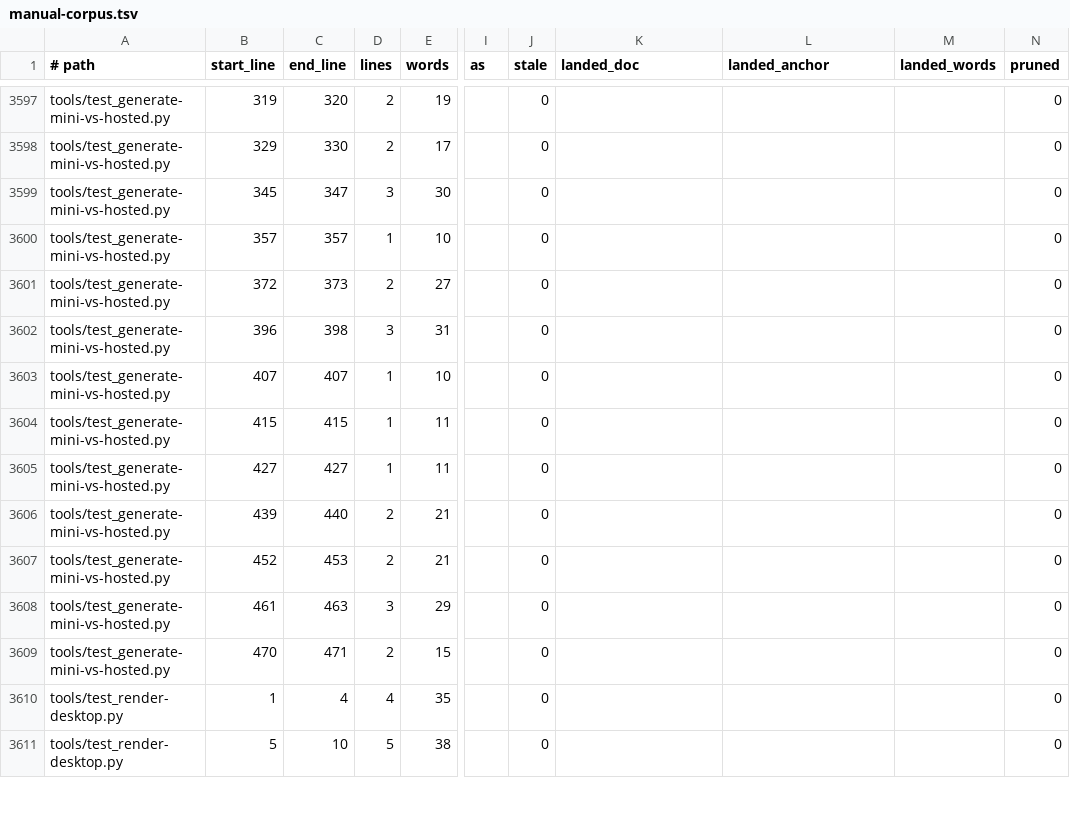
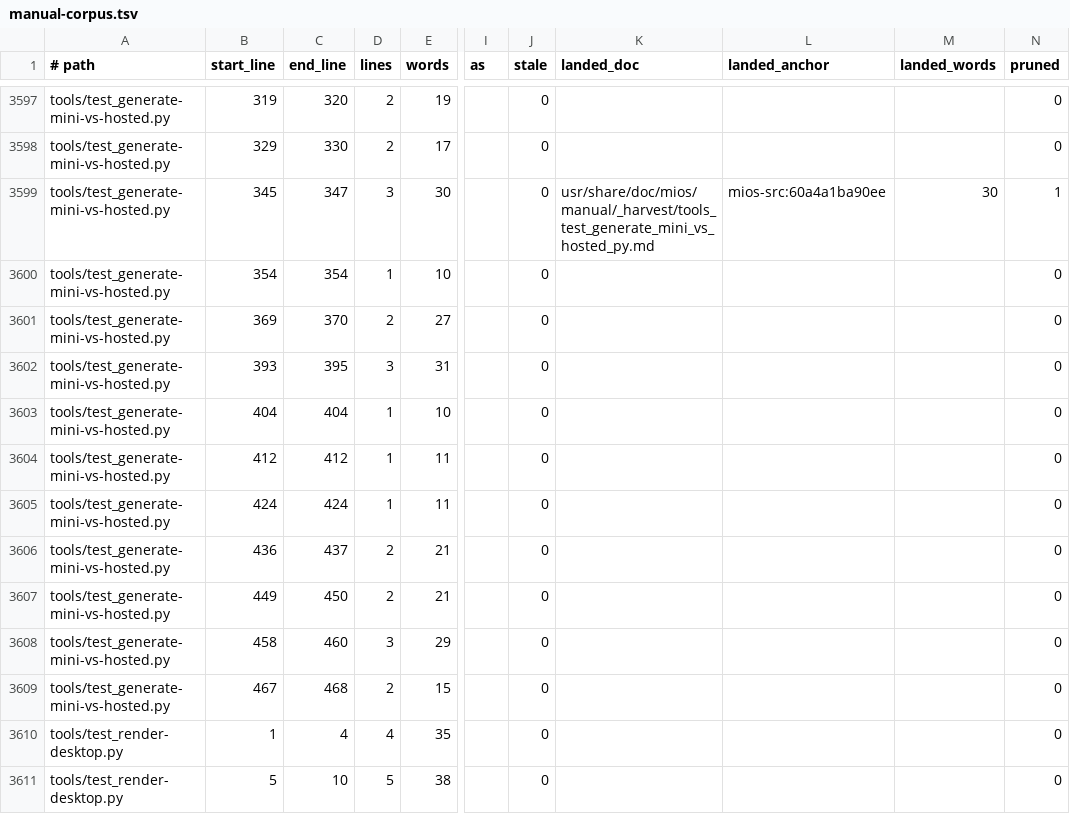
Before and after one commit to mios-dev/MiOS, a TSV file: usr/share/mios/reference/manual-corpus.tsv, drawn as a sheet; only a part is shown, gaps mark what is left out; the diff names each change by its address in the sheet, - before the commit and + after, or states it on an @@ line.

```diff
--- a/usr/share/mios/reference/manual-corpus.tsv
+++ b/usr/share/mios/reference/manual-corpus.tsv
-K3599 (landed_doc): (empty)
+K3599 (landed_doc): usr/share/doc/mios/manual/_harvest/tools_test_generate_mini_vs_hosted_py.md
-L3599 (landed_anchor): (empty)
+L3599 (landed_anchor): mios-src:60a4a1ba90ee
-M3599 (landed_words): (empty)
+M3599 (landed_words): 30
-N3599 (pruned): 0
+N3599 (pruned): 1
-B3600 (start_line): 357
+B3600 (start_line): 354
-C3600 (end_line): 357
+C3600 (end_line): 354
-B3601 (start_line): 372
+B3601 (start_line): 369
-C3601 (end_line): 373
+C3601 (end_line): 370
-B3602 (start_line): 396
+B3602 (start_line): 393
-C3602 (end_line): 398
+C3602 (end_line): 395
-B3603 (start_line): 407
+B3603 (start_line): 404
-C3603 (end_line): 407
+C3603 (end_line): 404
-B3604 (start_line): 415
+B3604 (start_line): 412
-C3604 (end_line): 415
+C3604 (end_line): 412
-B3605 (start_line): 427
+B3605 (start_line): 424
-C3605 (end_line): 427
+C3605 (end_line): 424
-B3606 (start_line): 439
+B3606 (start_line): 436
-C3606 (end_line): 440
+C3606 (end_line): 437
-B3607 (start_line): 452
+B3607 (start_line): 449
-C3607 (end_line): 453
+C3607 (end_line): 450
-B3608 (start_line): 461
+B3608 (start_line): 458
-C3608 (end_line): 463
+C3608 (end_line): 460
-B3609 (start_line): 470
+B3609 (start_line): 467
-C3609 (end_line): 471
+C3609 (end_line): 468
```
Also changed, not shown: 4 other files.
